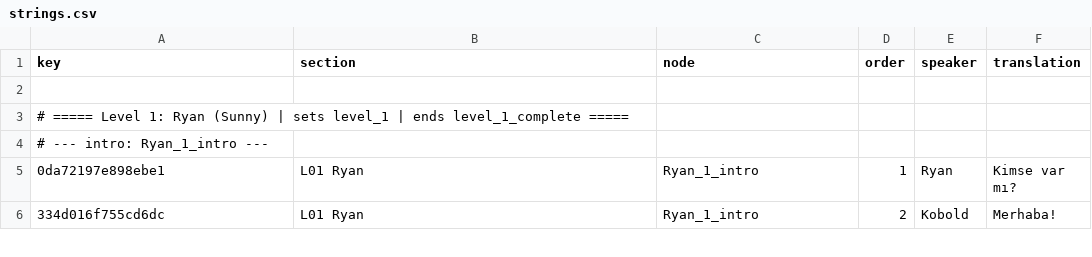
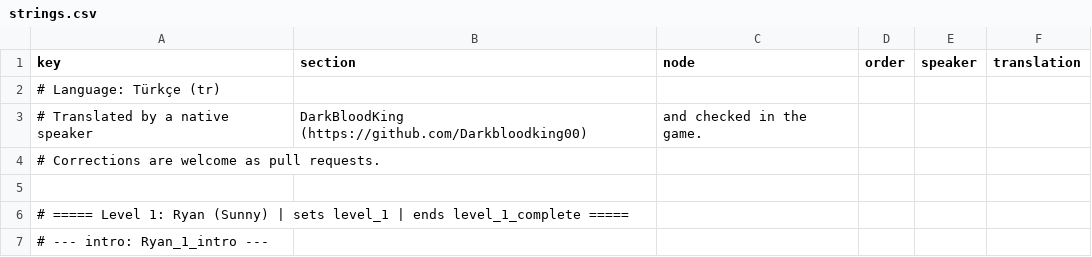
Before and after one commit to Darkbloodking00/dragnwash-localization-tr, a CSV file: Translations/tr/strings.csv, drawn as a sheet; only a part is shown; the shorter side is filled out with more unchanged rows.

Commit message:
fixed credits error while exporting

```diff
--- a/Translations/tr/strings.csv
+++ b/Translations/tr/strings.csv
@@ -1,2 +1,5 @@
 key,section,node,order,speaker,translation
+# Language: Türkçe (tr)
+# Translated by a native speaker, DarkBloodKing (https://github.com/Darkbloodking00), and checked in the game.
+# Corrections are welcome as pull requests.
 
```
